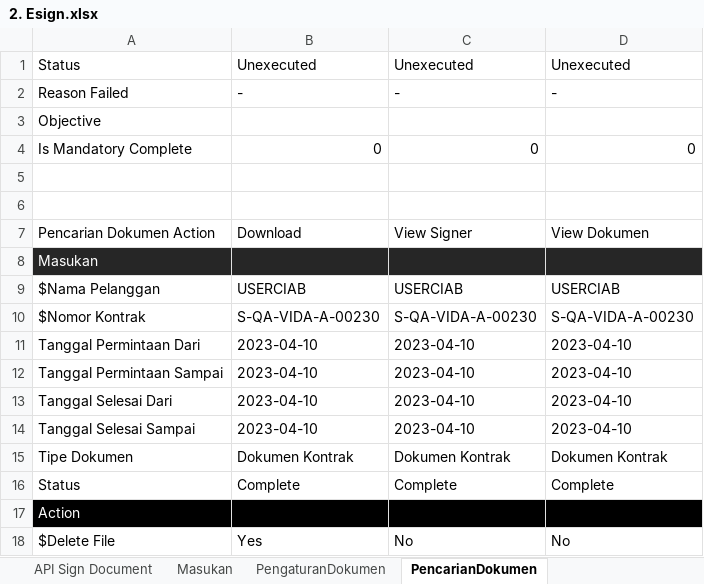
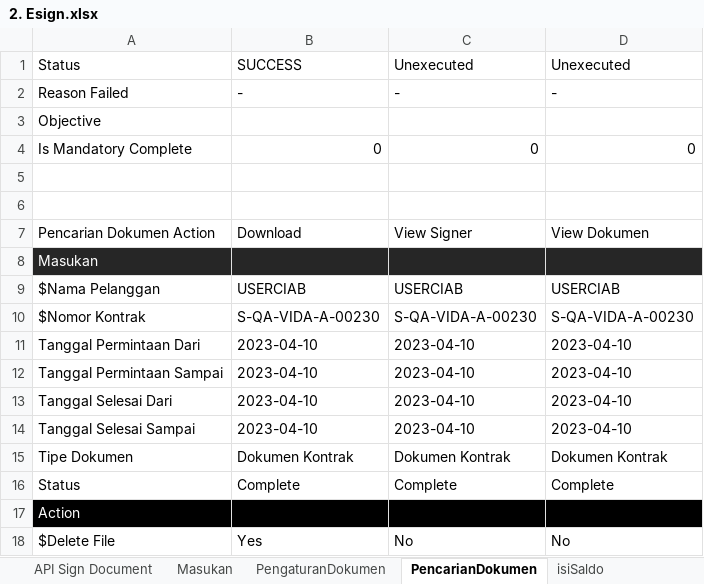
Before and after one commit to qcadins/ATeSign, an Excel workbook: Excel/2. Esign.xlsx, sheet PencarianDokumen, drawn as a sheet; values as stored, in another font and other column widths than the file's, no borders; the diff names each change by its address in the sheet, - before the commit and + after, or states it on an @@ line.

```diff
--- a/Excel/2. Esign.xlsx (sheet PencarianDokumen)
+++ b/Excel/2. Esign.xlsx (sheet PencarianDokumen)
+sheet tab: isiSaldo
-B1: Unexecuted
+B1: SUCCESS
```
